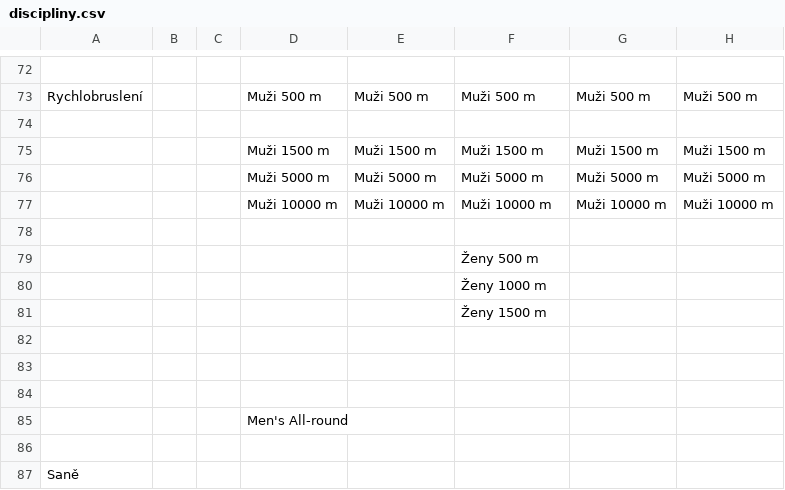
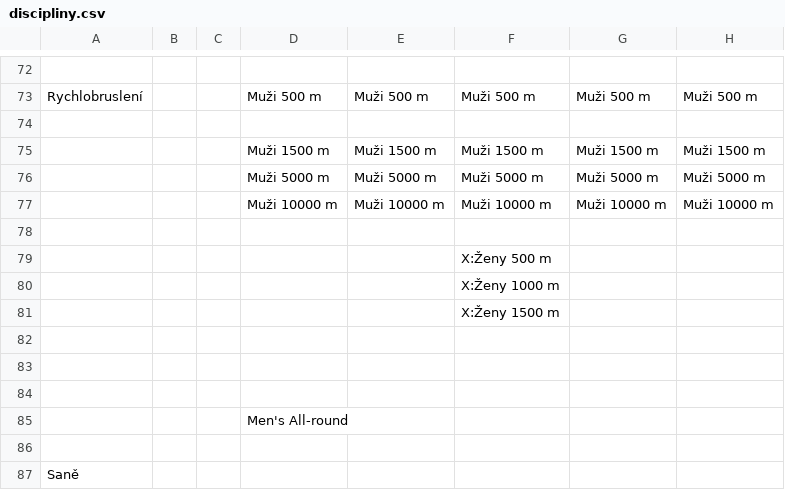
Before and after one commit to economia/olympijske-discipliny, a CSV file: data/discipliny.csv, drawn as a sheet; only a part is shown, gaps mark what is left out; the diff covers the shown part only; the diff names each change by its address in the sheet, - before the commit and + after, or states it on an @@ line.

```diff
--- a/data/discipliny.csv
+++ b/data/discipliny.csv
-F79: Ženy 500 m
+F79: X:Ženy 500 m
-F80: Ženy 1000 m
+F80: X:Ženy 1000 m
-F81: Ženy 1500 m
+F81: X:Ženy 1500 m
```
Also changed, not shown: 43 edited cells elsewhere in this file.
